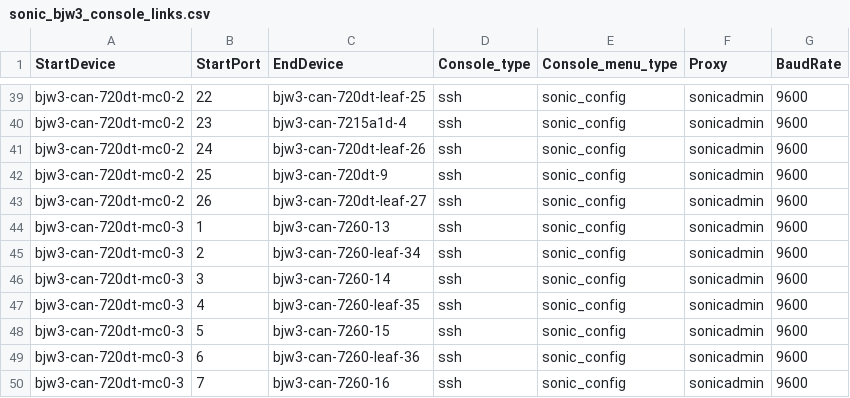
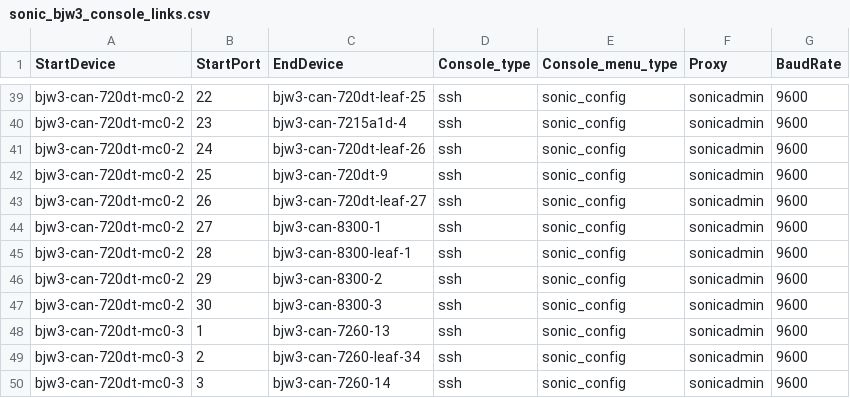
Before and after one commit to Pterosaur/sonic-mgmt, a CSV file: ansible/files/sonic_bjw3_console_links.csv, drawn as a sheet; only a part is shown, gaps mark what is left out; the shorter side is filled out with more unchanged rows.

```diff
--- a/ansible/files/sonic_bjw3_console_links.csv
+++ b/ansible/files/sonic_bjw3_console_links.csv
@@ -43,2 +43,6 @@ bjw3-can-720dt-mc0-2,25,bjw3-can-720dt-9,ssh,sonic_config,sonicadmin,9600
 bjw3-can-720dt-mc0-2,26,bjw3-can-720dt-leaf-27,ssh,sonic_config,sonicadmin,9600
+bjw3-can-720dt-mc0-2,27,bjw3-can-8300-1,ssh,sonic_config,sonicadmin,9600
+bjw3-can-720dt-mc0-2,28,bjw3-can-8300-leaf-1,ssh,sonic_config,sonicadmin,9600
+bjw3-can-720dt-mc0-2,29,bjw3-can-8300-2,ssh,sonic_config,sonicadmin,9600
+bjw3-can-720dt-mc0-2,30,bjw3-can-8300-3,ssh,sonic_config,sonicadmin,9600
 bjw3-can-720dt-mc0-3,1,bjw3-can-7260-13,ssh,sonic_config,sonicadmin,9600
```
Also changed, not shown: ansible/files/sonic_bjw3_devices.csv, ansible/files/sonic_bjw3_links.csv, 6 other files.
